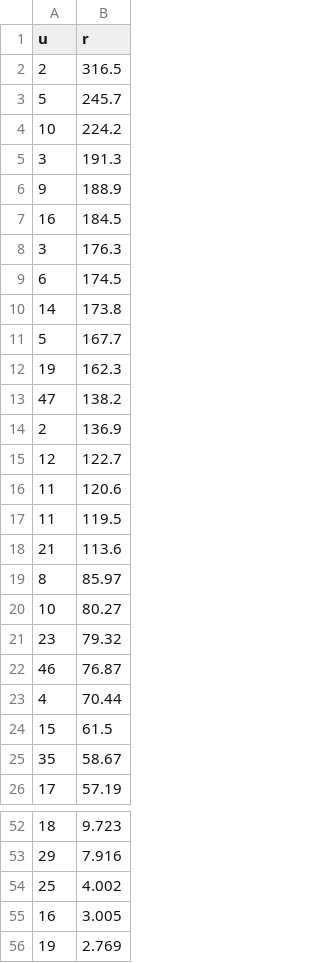
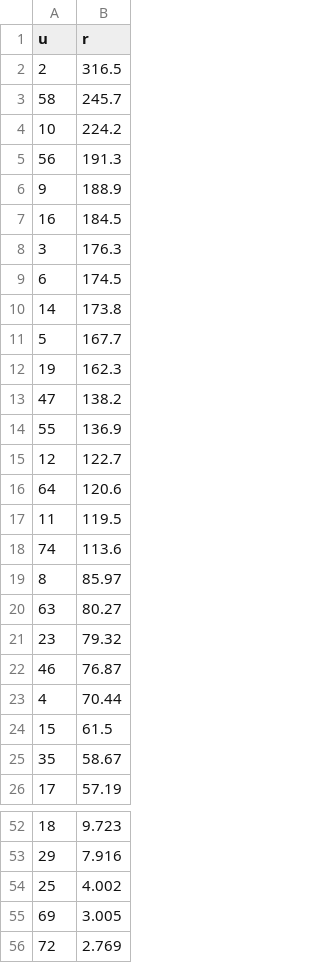
Before and after one commit to Zemke/relrank, a CSV file: csv/39ranking.csv, drawn as a sheet; only a part is shown, gaps mark what is left out; the diff covers the shown part only.

```diff
--- a/csv/39ranking.csv
+++ b/csv/39ranking.csv
@@ -2,5 +2,5 @@ u,r
 2,316.5
-5,245.7
+58,245.7
 10,224.2
-3,191.3
+56,191.3
 9,188.9
@@ -13,9 +13,9 @@ u,r
 47,138.2
-2,136.9
+55,136.9
 12,122.7
-11,120.6
+64,120.6
 11,119.5
-21,113.6
+74,113.6
 8,85.97
-10,80.27
+63,80.27
 23,79.32
@@ -54,3 +54,3 @@ u,r
 25,4.002
-16,3.005
-19,2.769
+69,3.005
+72,2.769
```
Also changed, not shown: 15 edited cells elsewhere in this file, csv/39games.csv, csv/40games.csv, 5 other files.
